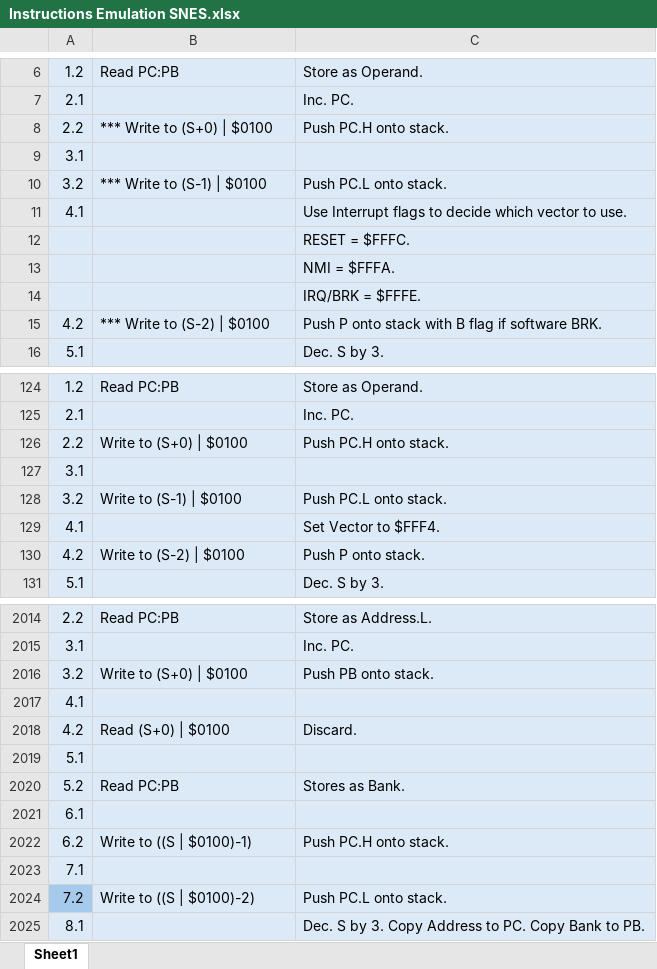
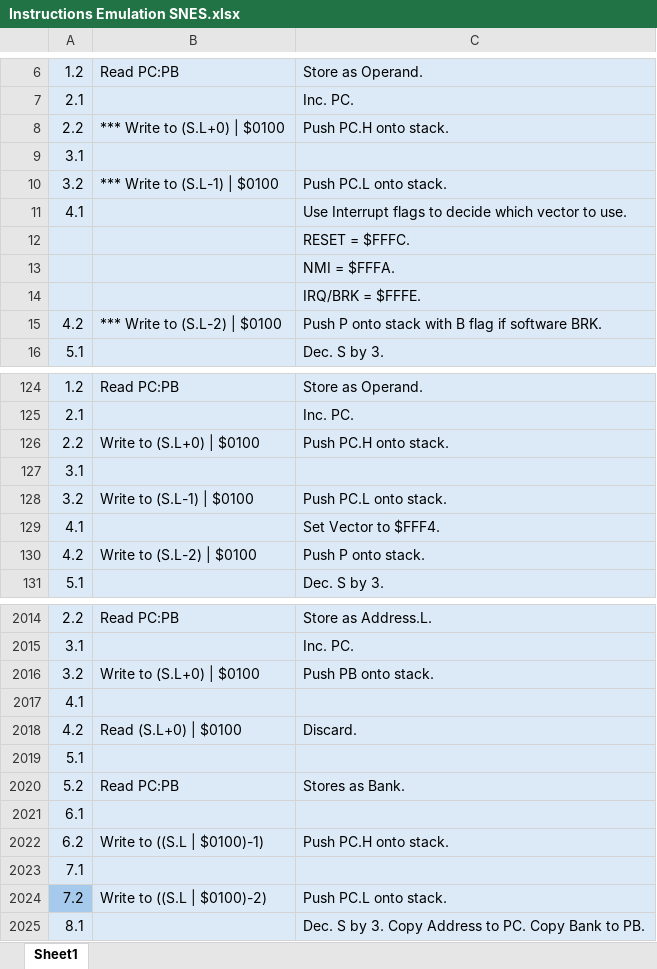
Before and after one commit to L-Spiro/BirdSNES, an Excel workbook: Research/Instructions/Instructions Emulation SNES.xlsx, sheet Sheet1, drawn as a sheet; only a part is shown, gaps mark what is left out; values as stored, in another font and other column widths than the file's, no borders; the diff covers the shown part only; the diff names each change by its address in the sheet, - before the commit and + after, or states it on an @@ line.

```diff
--- a/Research/Instructions/Instructions Emulation SNES.xlsx (sheet Sheet1)
+++ b/Research/Instructions/Instructions Emulation SNES.xlsx (sheet Sheet1)
-B8: *** Write to (S+0) | $0100
+B8: *** Write to (S.L+0) | $0100
-B10: *** Write to (S-1) | $0100
+B10: *** Write to (S.L-1) | $0100
-B15: *** Write to (S-2) | $0100
+B15: *** Write to (S.L-2) | $0100
-B126: Write to (S+0) | $0100
+B126: Write to (S.L+0) | $0100
-B128: Write to (S-1) | $0100
+B128: Write to (S.L-1) | $0100
-B130: Write to (S-2) | $0100
+B130: Write to (S.L-2) | $0100
-B2016: Write to (S+0) | $0100
+B2016: Write to (S.L+0) | $0100
-B2018: Read (S+0) | $0100
+B2018: Read (S.L+0) | $0100
-B2022: Write to ((S | $0100)-1)
+B2022: Write to ((S.L | $0100)-1)
-B2024: Write to ((S | $0100)-2)
+B2024: Write to ((S.L | $0100)-2)
```
Also changed, not shown: 232 added rows, 10 edited cells and merged cells elsewhere in this sheet, Research/Instructions/Instructions Native SNES.xlsx, 6 other files.
